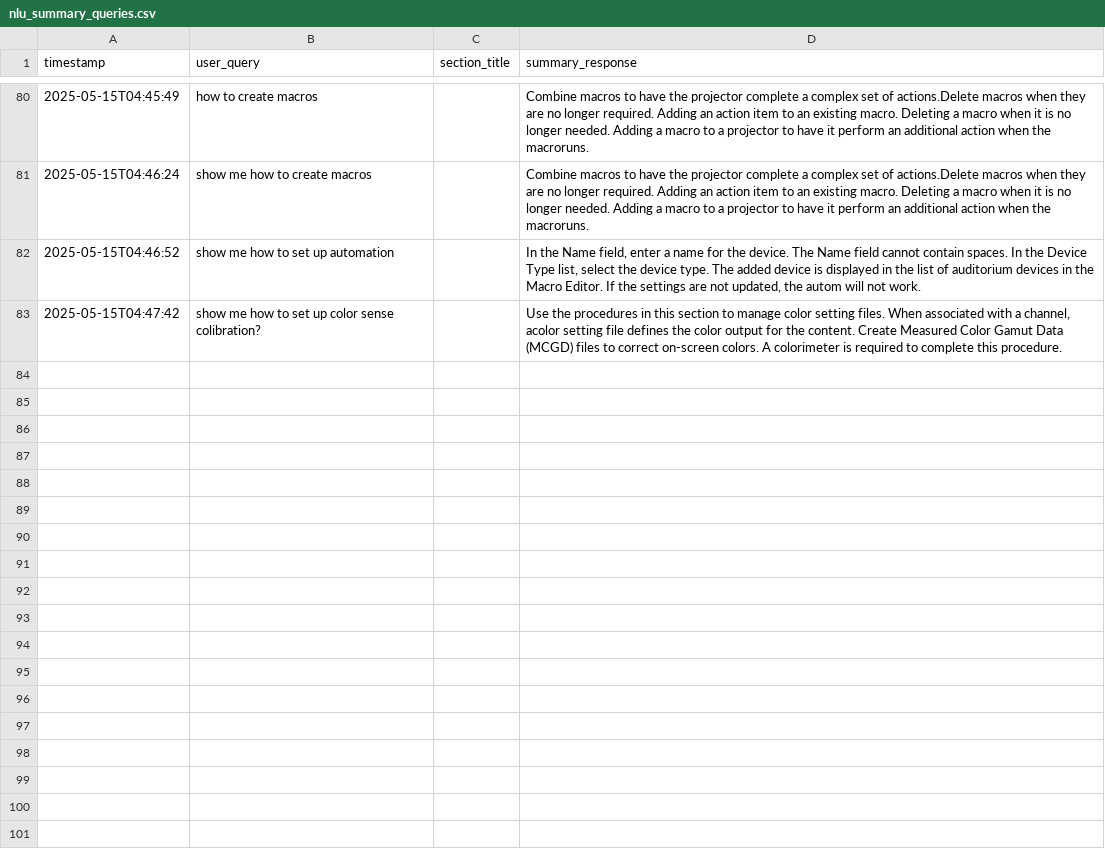
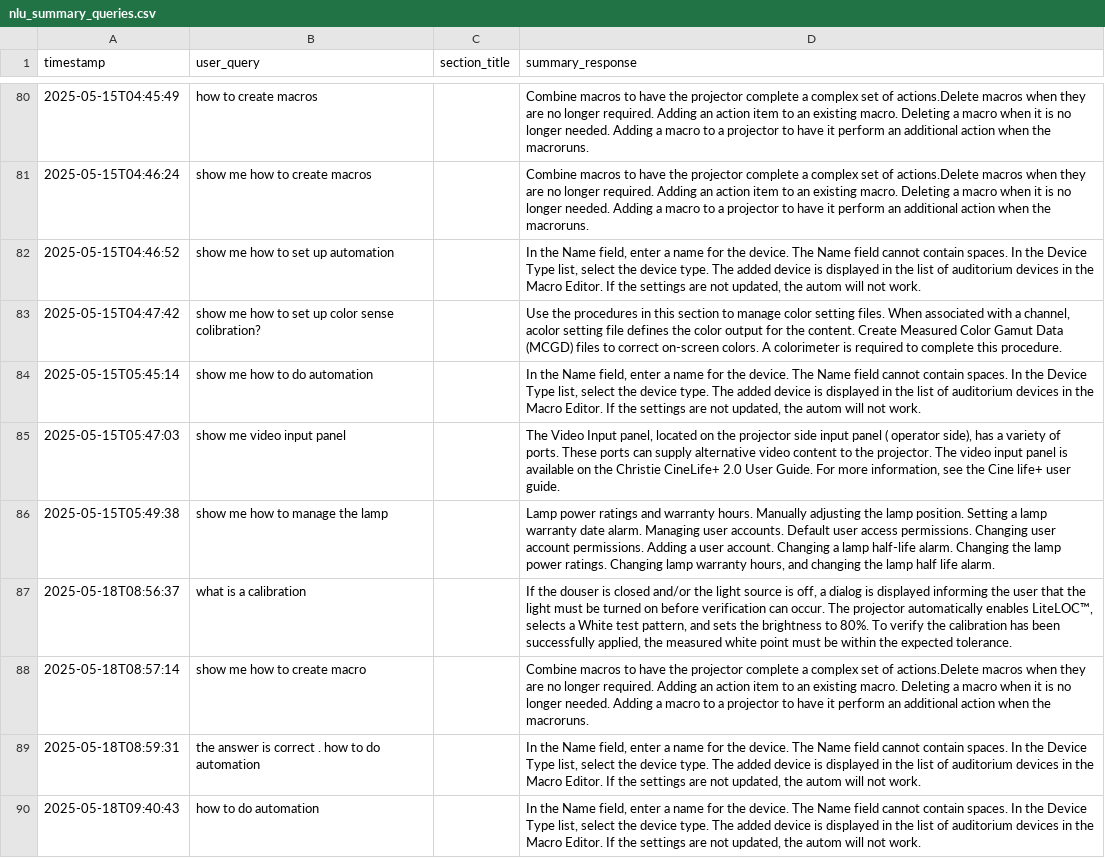
Before and after one commit to sunnytsai3346/rasa-demo, a CSV file: mybot/actions/nlu_summary_queries.csv, drawn as a sheet; only a part is shown, gaps mark what is left out.

```diff
--- a/mybot/actions/nlu_summary_queries.csv
+++ b/mybot/actions/nlu_summary_queries.csv
@@ -83 +83,8 @@ timestamp,user_query,section_title,summary_response
 2025-05-15T04:47:42,show me how to set up color sense colibration?,,"Use the procedures in this section to manage color setting files. When associated with a channel, acolor setting file defines the color output for the content. Create Measured Color Gamut Data (MCGD) files to correct on-screen colors. A colorimeter is required to complete this procedure."
+2025-05-15T05:45:14,show me how to do automation,,"In the Name field, enter a name for the device. The Name field cannot contain spaces. In the Device Type list, select the device type. The added device is displayed in the list of auditorium devices in the Macro Editor. If the settings are not updated, the autom will not work."
+2025-05-15T05:47:03,show me video input panel,,"The Video Input panel, located on the projector side input panel ( operator side), has a variety of ports. These ports can supply alternative video content to the projector. The video input panel is available on the Christie CineLife+ 2.0 User Guide. For more information, see the Cine life+ user guide."
+2025-05-15T05:49:38,show me how to manage the lamp,,"Lamp power ratings and warranty hours. Manually adjusting the lamp position. Setting a lamp warranty date alarm. Managing user accounts. Default user access permissions. Changing user account permissions. Adding a user account. Changing a lamp half-life alarm. Changing the lamp power ratings. Changing lamp warranty hours, and changing the lamp half life alarm."
+2025-05-18T08:56:37,what is a calibration,,"If the douser is closed and/or the light source is off, a dialog is displayed informing the user that the light must be turned on before verification can occur. The projector automatically enables LiteLOC™, selects a White test pattern, and sets the brightness to 80%. To verify the calibration has been successfully applied, the measured white point must be within the expected tolerance."
+2025-05-18T08:57:14,show me how to create macro,,Combine macros to have the projector complete a complex set of actions.Delete macros when they are no longer required. Adding an action item to an existing macro. Deleting a macro when it is no longer needed. Adding a macro to a projector to have it perform an additional action when the macroruns.
+2025-05-18T08:59:31,the answer is correct . how to do automation,,"In the Name field, enter a name for the device. The Name field cannot contain spaces. In the Device Type list, select the device type. The added device is displayed in the list of auditorium devices in the Macro Editor. If the settings are not updated, the autom will not work."
+2025-05-18T09:40:43,how to do automation,,"In the Name field, enter a name for the device. The Name field cannot contain spaces. In the Device Type list, select the device type. The added device is displayed in the list of auditorium devices in the Macro Editor. If the settings are not updated, the autom will not work."
```
Also changed, not shown: mybot/actions/nlu_user_inputs.csv, 15 other files.
